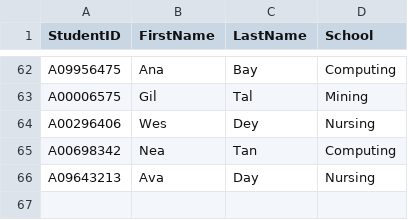
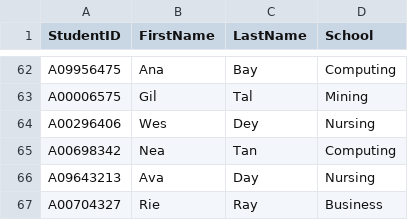
Before and after one commit to medhatelmasry/PHP_Students_CRUD, a CSV file: src/seed-data.csv, drawn as a sheet; only a part is shown, gaps mark what is left out.

Commit message:
Update seed-data.csv

```diff
--- a/src/seed-data.csv
+++ b/src/seed-data.csv
@@ -66 +66,2 @@ A00698342,Nea,Tan,Computing
 A09643213,Ava,Day,Nursing
+A00704327,Rie,Ray,Business
```
